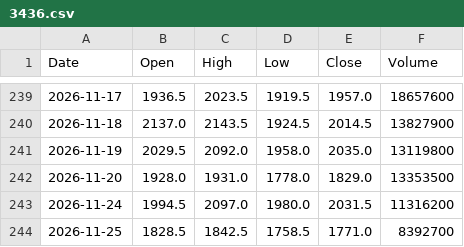
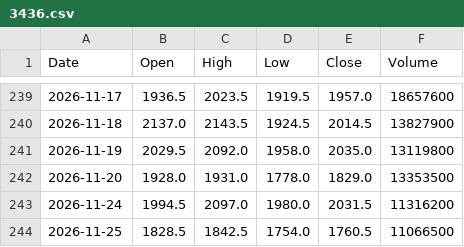
Before and after one commit to konikoni724/stock-data, a CSV file: data/daily/3436.csv, drawn as a sheet; only a part is shown, gaps mark what is left out.

```diff
--- a/data/daily/3436.csv
+++ b/data/daily/3436.csv
@@ -243,2 +243,2 @@ Date,Open,High,Low,Close,Volume
 2026-11-24,1994.5,2097.0,1980.0,2031.5,11316200
-2026-11-25,1828.5,1842.5,1758.5,1771.0,8392700
+2026-11-25,1828.5,1842.5,1754.0,1760.5,11066500
```
Also changed, not shown: data/daily/3905.csv, data/daily/5016.csv, 16 other files.
